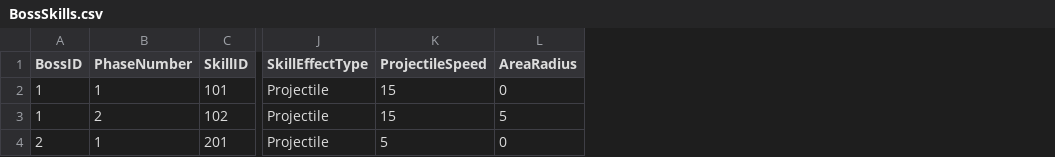
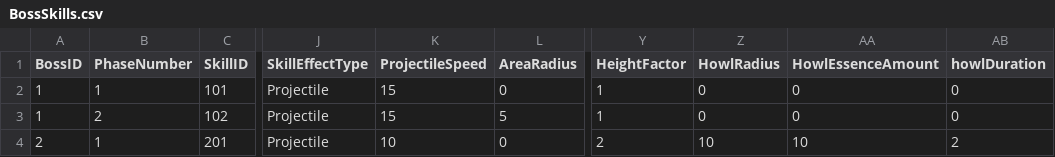
Before and after one commit to Minsu1232/HadesProject2, a CSV file: Assets/StreamingAssets/BossSkills.csv, drawn as a sheet; only a part is shown, gaps mark what is left out; the diff names each change by its address in the sheet, - before the commit and + after, or states it on an @@ line.

```diff
--- a/Assets/StreamingAssets/BossSkills.csv
+++ b/Assets/StreamingAssets/BossSkills.csv
+column Y (HeightFactor), rows 2-4: 1 | 1 | 2
+column Z (HowlRadius), rows 2-4: 0 | 0 | 10
+column AA (HowlEssenceAmount), rows 2-4: 0 | 0 | 10
+column AB (howlDuration), rows 2-4: 0 | 0 | 2
-K4 (ProjectileSpeed): 5
+K4 (ProjectileSpeed): 10
```
Also changed, not shown: Assets/StreamingAssets/BossBase.csv, Assets/StreamingAssets/BossPrefabs.csv, 48 other files.
